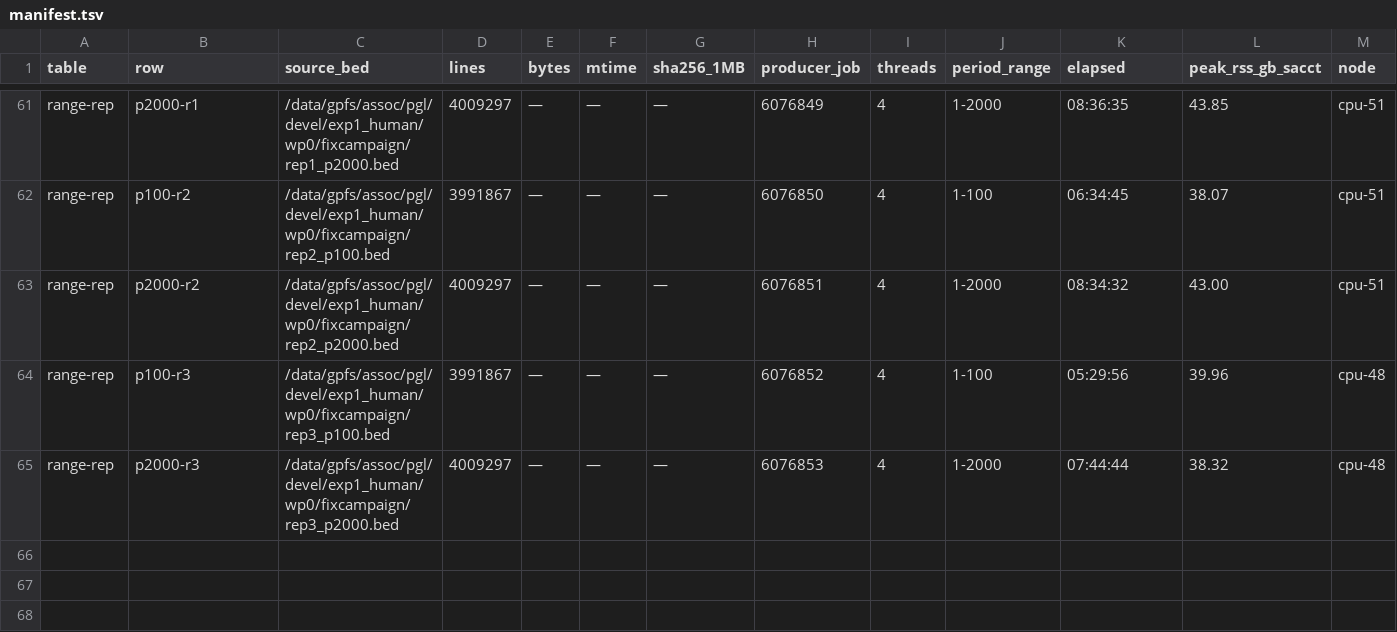
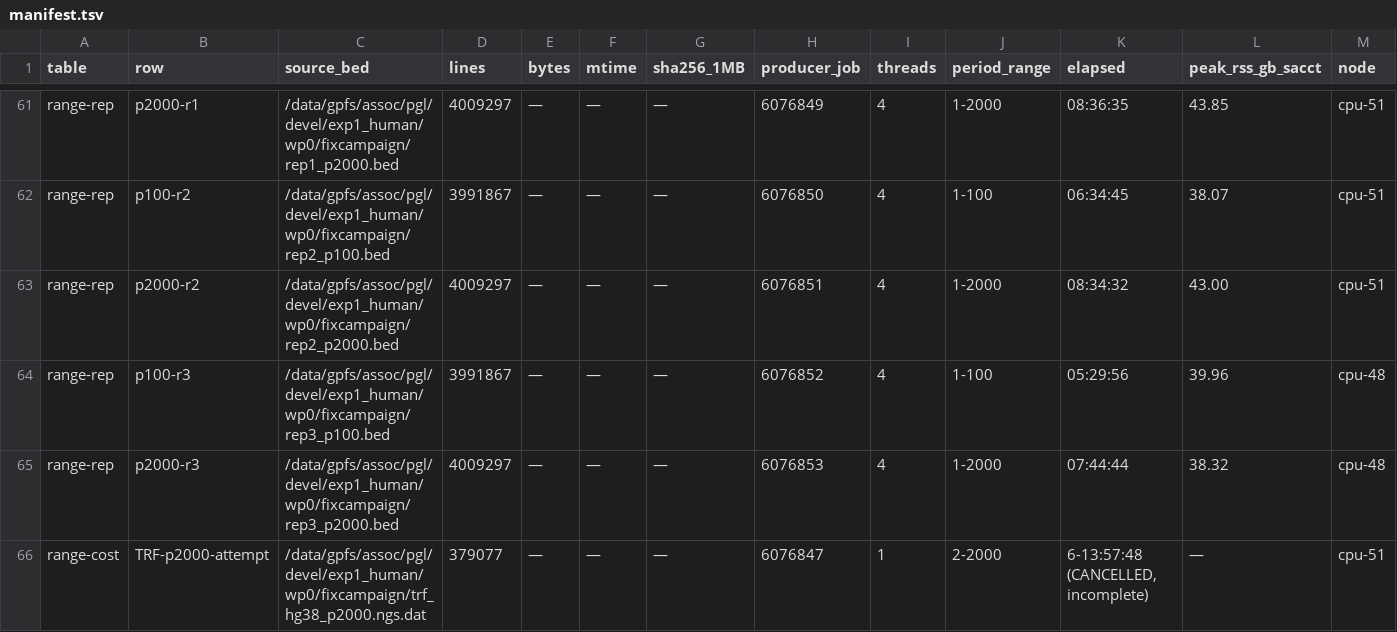
Before and after one commit to wyim-pgl/bwt-algorithm, a TSV file: results/manifest.tsv, drawn as a sheet; only a part is shown, gaps mark what is left out; rows hold the shown columns only; the diff names each change by its address in the sheet, - before the commit and + after, or states it on an @@ line.

```diff
--- a/results/manifest.tsv
+++ b/results/manifest.tsv
+row 66: range-cost | TRF-p2000-attempt | /data/gpfs/assoc/pgl/devel/exp1_human/wp0/fixcampaign/trf_hg38_p2000.ngs.dat | 379077 | — | — | — | 6076847 | 1 | 2-2000 | 6-13:57:48 (CANCELLED, incomplete) | — | cpu-51
```
Also changed, not shown: 1 other file.
